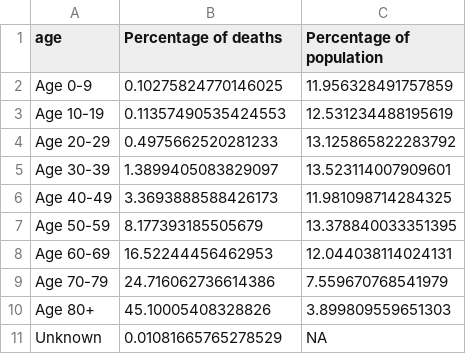
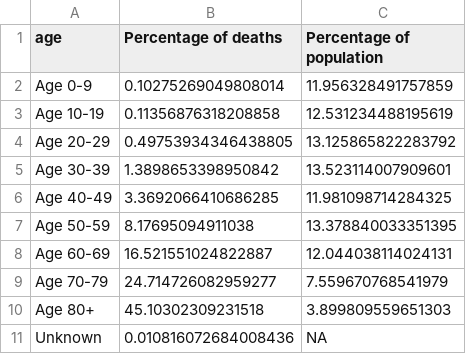
Before and after one commit to Baltimore-Sun/md-covid-scraper, a CSV file: age_graphic.csv, drawn as a sheet.

```diff
--- a/age_graphic.csv
+++ b/age_graphic.csv
@@ -1,11 +1,11 @@
 age,Percentage of deaths,Percentage of population
-Age 0-9,0.10275824770146025,11.956328491757859
-Age 10-19,0.11357490535424553,12.531234488195619
-Age 20-29,0.4975662520281233,13.125865822283792
-Age 30-39,1.3899405083829097,13.523114007909601
-Age 40-49,3.3693888588426173,11.981098714284325
-Age 50-59,8.177393185505679,13.378840033351395
-Age 60-69,16.52244456462953,12.044038114024131
-Age 70-79,24.716062736614386,7.559670768541979
-Age 80+,45.10005408328826,3.899809559651303
-Unknown,0.01081665765278529,NA
+Age 0-9,0.10275269049808014,11.956328491757859
+Age 10-19,0.11356876318208858,12.531234488195619
+Age 20-29,0.49753934346438805,13.125865822283792
+Age 30-39,1.3898653398950842,13.523114007909601
+Age 40-49,3.3692066410686285,11.981098714284325
+Age 50-59,8.17695094911038,13.378840033351395
+Age 60-69,16.521551024822887,12.044038114024131
+Age 70-79,24.714726082959277,7.559670768541979
+Age 80+,45.10302309231518,3.899809559651303
+Unknown,0.010816072684008436,NA
```
Also changed, not shown: big-table.csv, graphic-top.csv, 4 other files.
